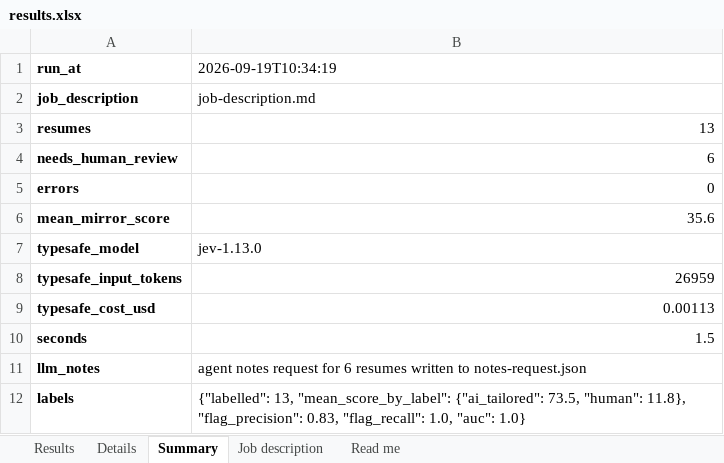
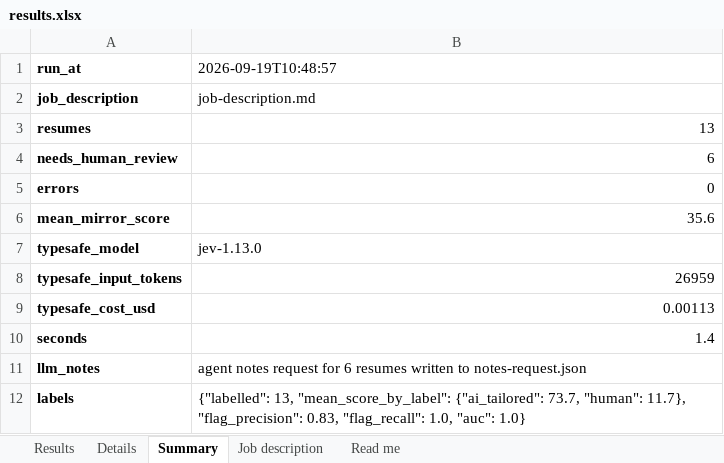
Before and after one commit to SecurityMindedSolutions/ai-skills, an Excel workbook: skills/jev/resume-mirror-eval/mock-data/example-output/results.xlsx, sheet Summary, drawn as a sheet; values as stored, in another font and other column widths than the file's, no borders; the diff names each change by its address in the sheet, - before the commit and + after, or states it on an @@ line.

```diff
--- a/skills/jev/resume-mirror-eval/mock-data/example-output/results.xlsx (sheet Summary)
+++ b/skills/jev/resume-mirror-eval/mock-data/example-output/results.xlsx (sheet Summary)
-B1: 2026-09-19T10:34:19
+B1: 2026-09-19T10:48:57
-B10 (2026-09-19T10:48:57): 1.5
+B10 (2026-09-19T10:48:57): 1.4
-B12 (2026-09-19T10:48:57): …"mean_score_by_label": {"ai_tailored": 73.5, "human": 11.8}, "flag_precision": 0.83,…
+B12 (2026-09-19T10:48:57): …"mean_score_by_label": {"ai_tailored": 73.7, "human": 11.7}, "flag_precision": 0.83,…
```
Also changed, not shown: sheet Details, sheet Results, sheet Read me, 7 other files.
